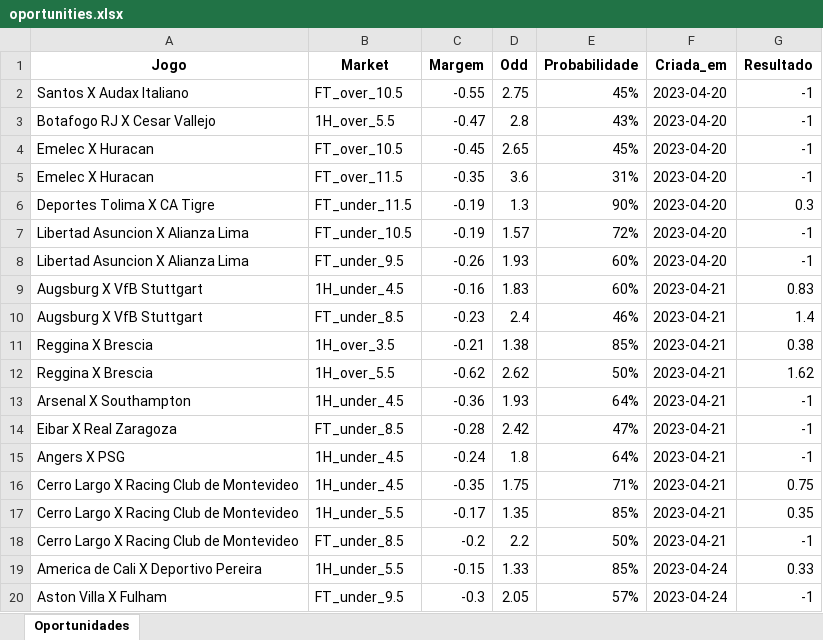
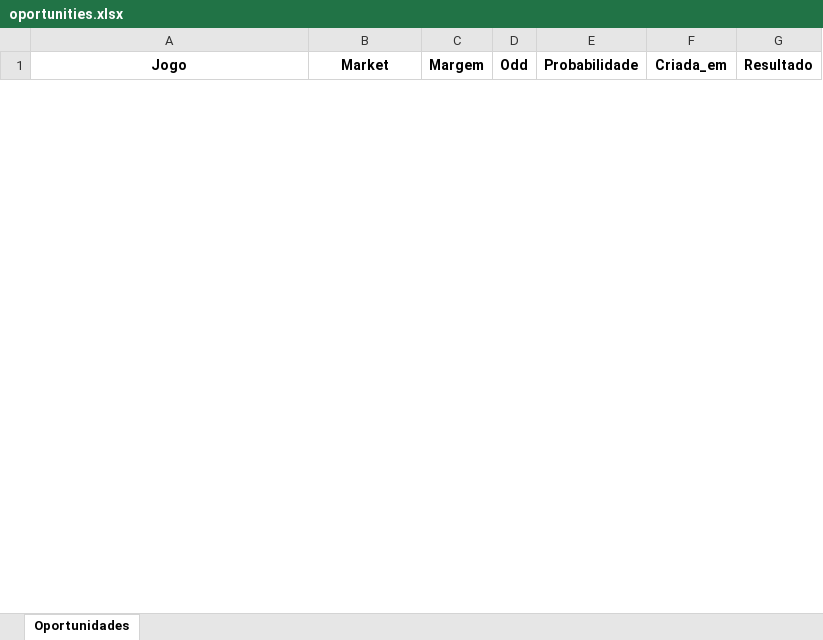
Before and after one commit to KelvinPichinini/corner_stats, an Excel workbook: oportunities.xlsx, sheet Oportunidades, drawn as a sheet; only a part is shown; values as stored, in another font and other column widths than the file's, no borders; conditional formats not drawn; removed rows and columns are numbered as before the commit, all else as after; the diff covers the shown part only; the diff names each change by its address in the sheet, - before the commit and + after, or states it on an @@ line.

Commit message:
Poisson para probabilidades. Força relativa.

```diff
--- a/oportunities.xlsx (sheet Oportunidades)
+++ b/oportunities.xlsx (sheet Oportunidades)
-row 2: Santos X Audax Italiano | FT_over_10.5 | -0.55 | 2.75 | 45% | 2023-04-20 | -1
-row 3: Botafogo RJ X Cesar Vallejo | 1H_over_5.5 | -0.47 | 2.8 | 43% | 2023-04-20 | -1
-row 4: Emelec X Huracan | FT_over_10.5 | -0.45 | 2.65 | 45% | 2023-04-20 | -1
-row 5: Emelec X Huracan | FT_over_11.5 | -0.35 | 3.6 | 31% | 2023-04-20 | -1
-row 6: Deportes Tolima X CA Tigre | FT_under_11.5 | -0.19 | 1.3 | 90% | 2023-04-20 | 0.3
-row 7: Libertad Asuncion X Alianza Lima | FT_under_10.5 | -0.19 | 1.57 | 72% | 2023-04-20 | -1
-row 8: Libertad Asuncion X Alianza Lima | FT_under_9.5 | -0.26 | 1.93 | 60% | 2023-04-20 | -1
-row 9: Augsburg X VfB Stuttgart | 1H_under_4.5 | -0.16 | 1.83 | 60% | 2023-04-21 | 0.83
-row 10: Augsburg X VfB Stuttgart | FT_under_8.5 | -0.23 | 2.4 | 46% | 2023-04-21 | 1.4
-row 11: Reggina X Brescia | 1H_over_3.5 | -0.21 | 1.38 | 85% | 2023-04-21 | 0.38
-row 12: Reggina X Brescia | 1H_over_5.5 | -0.62 | 2.62 | 50% | 2023-04-21 | 1.62
-row 13: Arsenal X Southampton | 1H_under_4.5 | -0.36 | 1.93 | 64% | 2023-04-21 | -1
-row 14: Eibar X Real Zaragoza | FT_under_8.5 | -0.28 | 2.42 | 47% | 2023-04-21 | -1
-row 15: Angers X PSG | 1H_under_4.5 | -0.24 | 1.8 | 64% | 2023-04-21 | -1
-row 16: Cerro Largo X Racing Club de Montevideo | 1H_under_4.5 | -0.35 | 1.75 | 71% | 2023-04-21 | 0.75
-row 17: Cerro Largo X Racing Club de Montevideo | 1H_under_5.5 | -0.17 | 1.35 | 85% | 2023-04-21 | 0.35
-row 18: Cerro Largo X Racing Club de Montevideo | FT_under_8.5 | -0.2 | 2.2 | 50% | 2023-04-21 | -1
-row 19: America de Cali X Deportivo Pereira | 1H_under_5.5 | -0.15 | 1.33 | 85% | 2023-04-24 | 0.33
-row 20: Aston Villa X Fulham | FT_under_9.5 | -0.3 | 2.05 | 57% | 2023-04-24 | -1
```
Also changed, not shown: 26 added rows and 95 removed rows elsewhere in this sheet, 2 other files.
